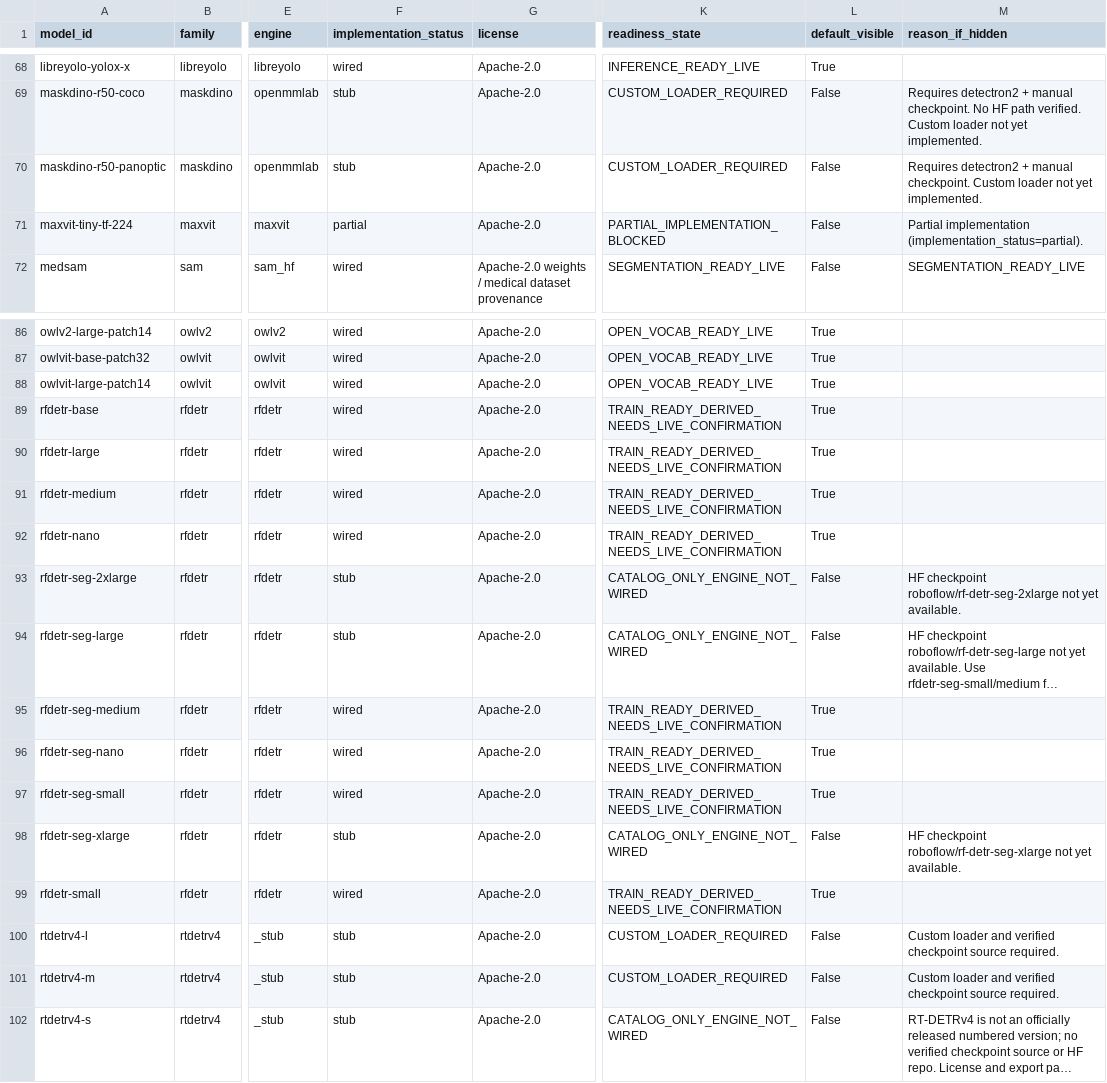
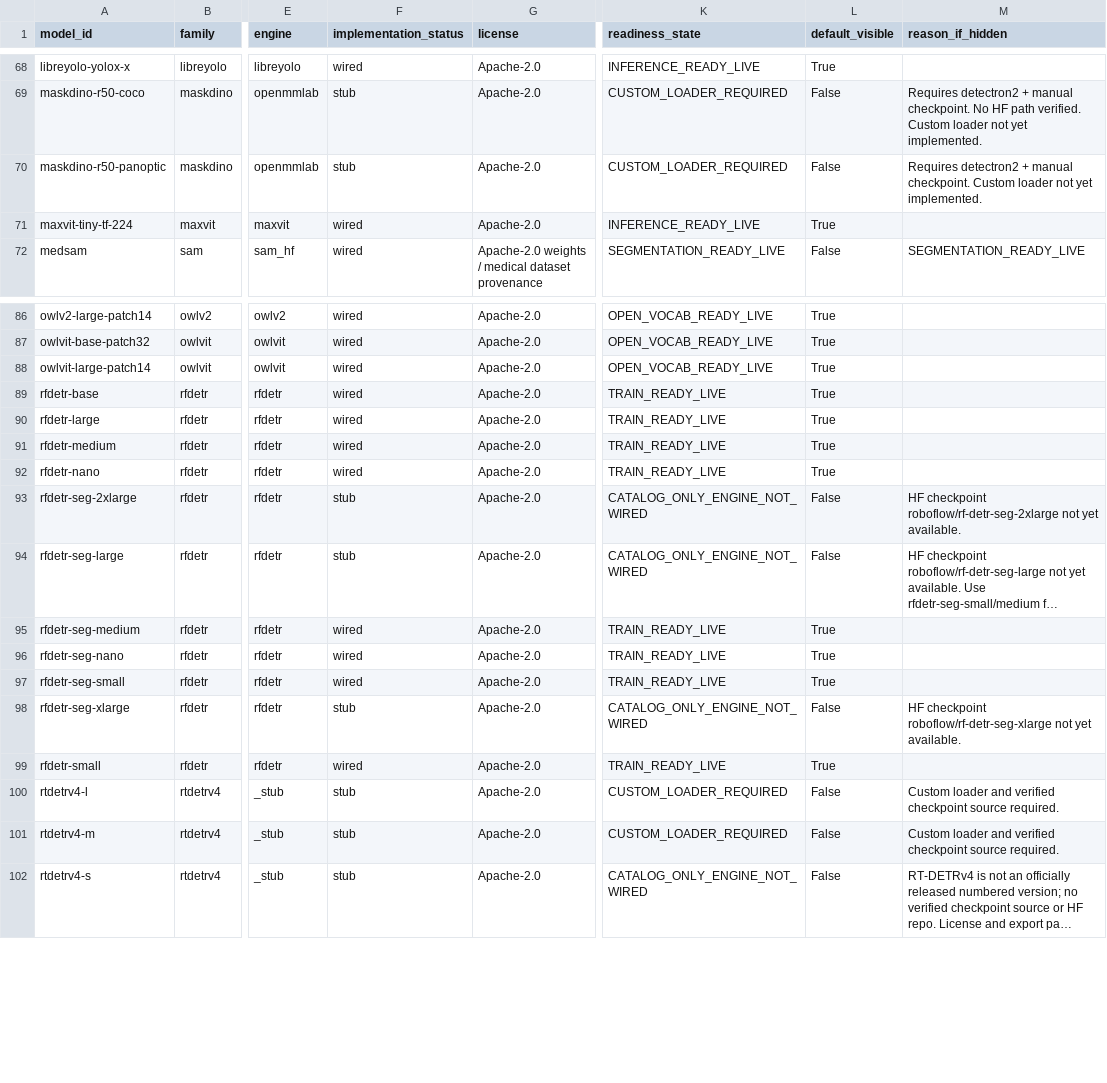
Before and after one commit to arashsajjadi/VisionServeX, a CSV file: docs/qa/v318_full_model_truth/model_inventory.csv, drawn as a sheet; only a part is shown, gaps mark what is left out; long unchanged cells end in …; the diff names each change by its address in the sheet, - before the commit and + after, or states it on an @@ line.

```diff
--- a/docs/qa/v318_full_model_truth/model_inventory.csv
+++ b/docs/qa/v318_full_model_truth/model_inventory.csv
-F71 (implementation_status): partial
+F71 (implementation_status): wired
-K71 (readiness_state): PARTIAL_IMPLEMENTATION_BLOCKED
+K71 (readiness_state): INFERENCE_READY_LIVE
-L71 (default_visible): False
+L71 (default_visible): True
-M71 (reason_if_hidden): Partial implementation (implementation_status=partial).
+M71 (reason_if_hidden): (empty)
-K89:K92 (readiness_state): TRAIN_READY_DERIVED_NEEDS_LIVE_CONFIRMATION
+K89:K92 (readiness_state): TRAIN_READY_LIVE
-K95:K97 (readiness_state): TRAIN_READY_DERIVED_NEEDS_LIVE_CONFIRMATION
+K95:K97 (readiness_state): TRAIN_READY_LIVE
-K99 (readiness_state): TRAIN_READY_DERIVED_NEEDS_LIVE_CONFIRMATION
+K99 (readiness_state): TRAIN_READY_LIVE
```
Also changed, not shown: 47 other files.
